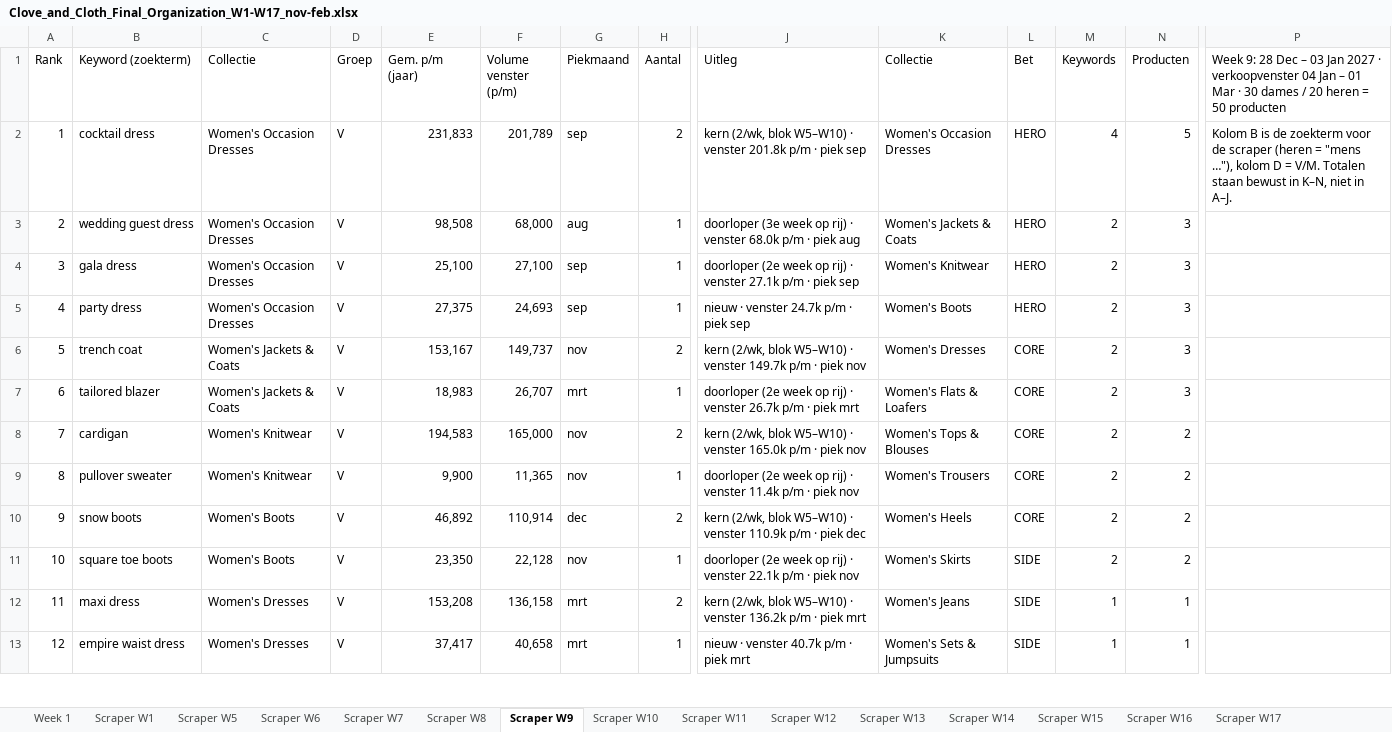
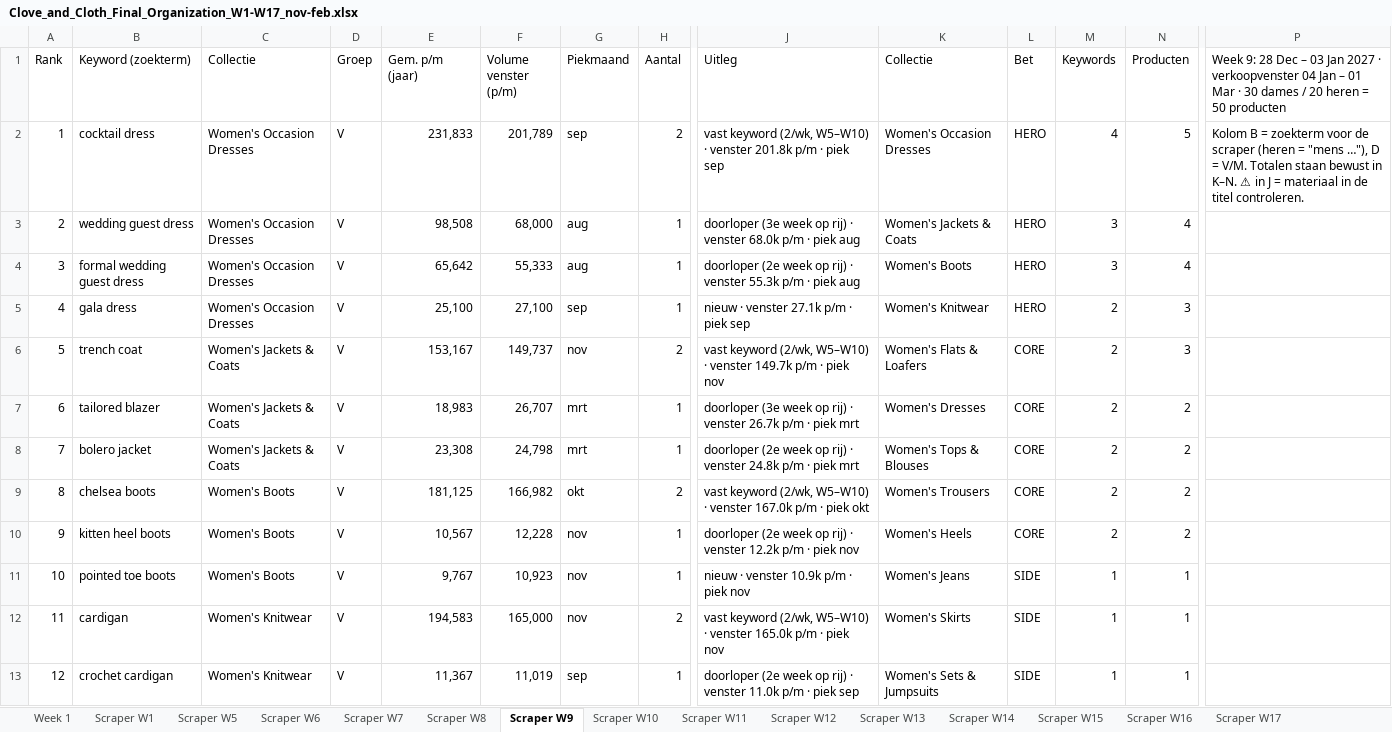
Before and after one commit to Attohcommerce/Attoh-tools, an Excel workbook: Claude outputs/Clove_and_Cloth_Final_Organization_W1-W17_nov-feb.xlsx, sheet Scraper W9, drawn as a sheet; only a part is shown, gaps mark what is left out; values as stored, in another font and other column widths than the file's, no cell formats; removed rows and columns are numbered as before the commit, all else as after; rows hold the shown columns only; the diff covers the shown part only; the diff names each change by its address in the sheet, - before the commit and + after, or states it on an @@ line.

```diff
--- a/Claude outputs/Clove_and_Cloth_Final_Organization_W1-W17_nov-feb.xlsx (sheet Scraper W9)
+++ b/Claude outputs/Clove_and_Cloth_Final_Organization_W1-W17_nov-feb.xlsx (sheet Scraper W9)
-J2 (Uitleg): kern (2/wk, blok W5–W10) ·…
+J2 (Uitleg): vast keyword (2/wk, W5–W10) ·…
-P2: Kolom B is de zoekterm voor de scraper (heren = "mens …"), kolom D = V/M. Totalen staan bewust in K–N, niet in A–J.
+P2: Kolom B = zoekterm voor de scraper (heren = "mens …"), D = V/M. Totalen staan bewust in K–N. ⚠ in J = materiaal in de titel controleren.
-M3 (Keywords): 2
+M3 (Keywords): 3
-N3 (Producten): 3
+N3 (Producten): 4
+row 4: 3 | formal wedding guest dress | Women's Occasion Dresses | V | 65,642 | 55,333 | aug | 1 | doorloper (2e week op rij) · venster 55.3k p/m · piek aug | Women's Boots | HERO | 3 | 4
@@ column A (Rank) renumbered from row 5 down @@
-J5 (Uitleg): doorloper (2e week op rij) · venster…
+J5 (Uitleg): nieuw · venster…
-row 5: 4 | party dress | Women's Occasion Dresses | V | 27,375 | 24,693 | sep | 1 | nieuw · venster 24.7k p/m · piek sep | Women's Boots | HERO | 2 | 3
-J6 (Uitleg): kern (2/wk, blok W5–W10) ·…
+J6 (Uitleg): vast keyword (2/wk, W5–W10) ·…
-K6 (Collectie): Women's Dresses
+K6 (Collectie): Women's Flats & Loafers
-J7 (Uitleg): doorloper (2e week op…
+J7 (Uitleg): doorloper (3e week op…
-K7 (Collectie): Women's Flats & Loafers
+K7 (Collectie): Women's Dresses
-N7 (Producten): 3
+N7 (Producten): 2
+row 8: 7 | bolero jacket | Women's Jackets & Coats | V | 23,308 | 24,798 | mrt | 1 | doorloper (2e week op rij) · venster 24.8k p/m · piek mrt | Women's Tops & Blouses | CORE | 2 | 2
+row 9: 8 | chelsea boots | Women's Boots | V | 181,125 | 166,982 | okt | 2 | vast keyword (2/wk, W5–W10) · venster 167.0k p/m · piek okt | Women's Trousers | CORE | 2 | 2
+row 10: 9 | kitten heel boots | Women's Boots | V | 10,567 | 12,228 | nov | 1 | doorloper (2e week op rij) · venster 12.2k p/m · piek nov | Women's Heels | CORE | 2 | 2
+row 11: 10 | pointed toe boots | Women's Boots | V | 9,767 | 10,923 | nov | 1 | nieuw · venster 10.9k p/m · piek nov | Women's Jeans | SIDE | 1 | 1
-J12 (Uitleg): kern (2/wk, blok W5–W10) ·…
+J12 (Uitleg): vast keyword (2/wk, W5–W10) ·…
-K12 (Collectie): Women's Tops & Blouses
+K12 (Collectie): Women's Skirts
-L12 (Bet): CORE
+L12 (Bet): SIDE
-M12 (Keywords): 2
+M12 (Keywords): 1
-N12 (Producten): 2
+N12 (Producten): 1
-row 9: 8 | pullover sweater | Women's Knitwear | V | 9,900 | 11,365 | nov | 1 | doorloper (2e week op rij) · venster 11.4k p/m · piek nov | Women's Trousers | CORE | 2 | 2
-row 10: 9 | snow boots | Women's Boots | V | 46,892 | 110,914 | dec | 2 | kern (2/wk, blok W5–W10) · venster 110.9k p/m · piek dec | Women's Heels | CORE | 2 | 2
-row 11: 10 | square toe boots | Women's Boots | V | 23,350 | 22,128 | nov | 1 | doorloper (2e week op rij) · venster 22.1k p/m · piek nov | Women's Skirts | SIDE | 2 | 2
-row 12: 11 | maxi dress | Women's Dresses | V | 153,208 | 136,158 | mrt | 2 | kern (2/wk, blok W5–W10) · venster 136.2k p/m · piek mrt | Women's Jeans | SIDE | 1 | 1
-B13 (Keyword (zoekterm)): empire waist dress
+B13 (Keyword (zoekterm)): crochet cardigan
-C13 (Collectie): Women's Dresses
+C13 (Collectie): Women's Knitwear
-E13 (Gem. p/m (jaar)): 37,417
+E13 (Gem. p/m (jaar)): 11,367
-F13 (Volume venster (p/m)): 40,658
+F13 (Volume venster (p/m)): 11,019
-G13 (Piekmaand): mrt
+G13 (Piekmaand): sep
-J13 (Uitleg): nieuw · venster 40.7k p/m · piek mrt
+J13 (Uitleg): doorloper (2e week op rij) · venster 11.0k p/m · piek sep
```
Also changed, not shown: 10 added rows, 9 removed rows and 71 edited cells elsewhere in this sheet, sheet Scraper W1, sheet Week 1, sheet Scraper W15, sheet Scraper W5, sheet Scraper W6, sheet Scraper W12, 8 more sheets, cell formats, 3 other files.
